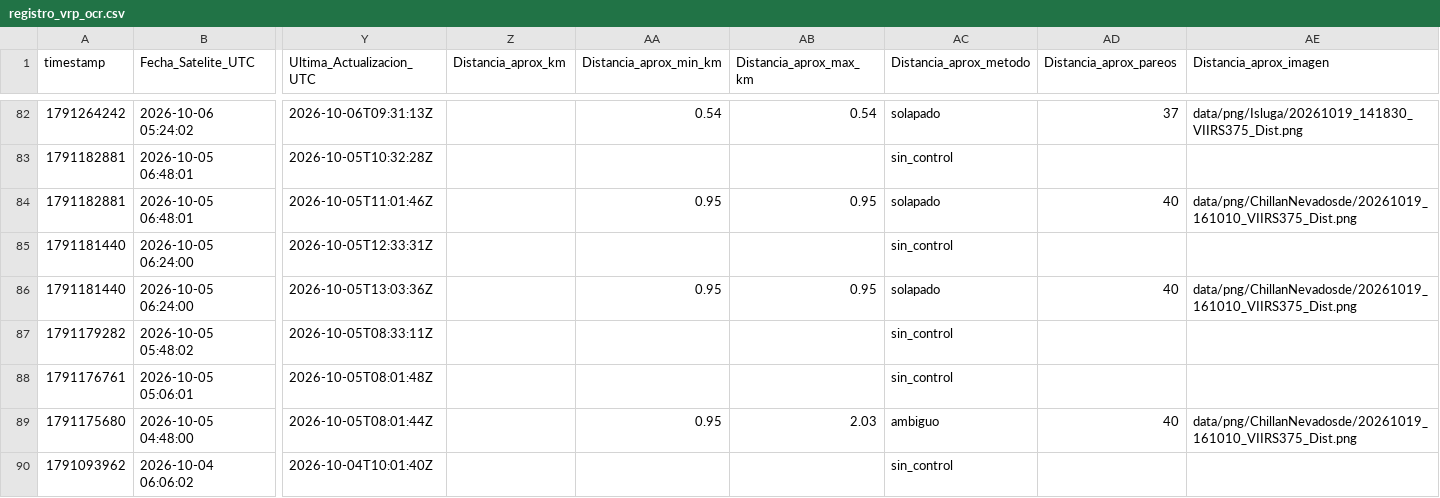
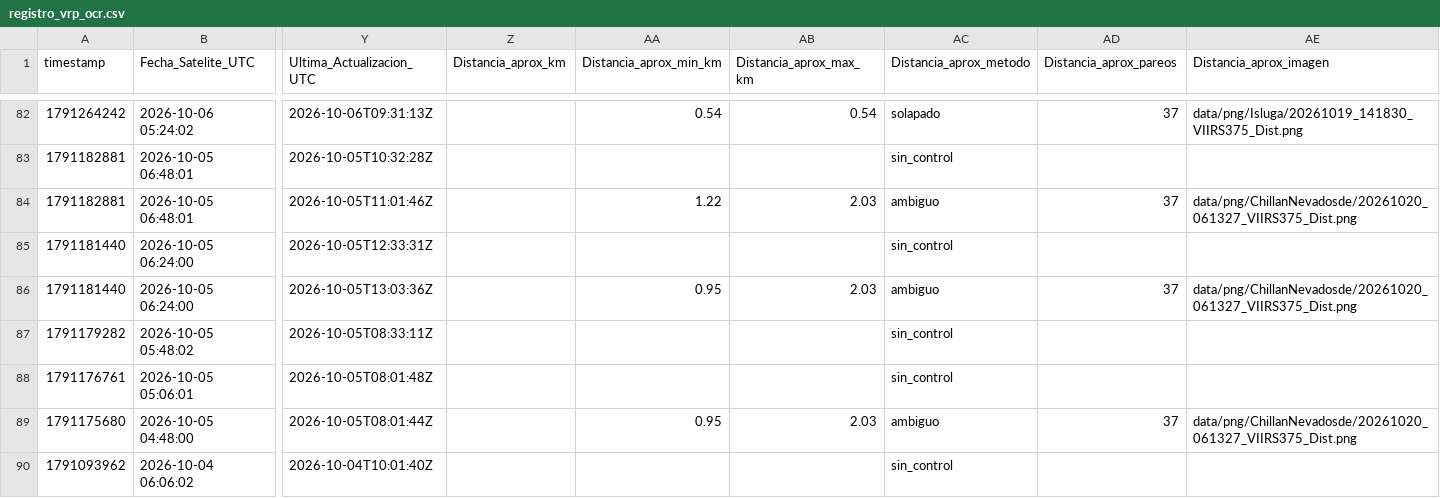
Before and after one commit to MendozaVolcanic/VRP-chile, a CSV file: data/mirova_reference/mirova_v1_snapshot/registro_vrp_ocr.csv, drawn as a sheet; only a part is shown, gaps mark what is left out; the diff covers the shown part only; the diff names each change by its address in the sheet, - before the commit and + after, or states it on an @@ line.

Commit message:
data(mirova): sync CSV consolidado + OCR y JSONs por volcan (auto, F54/S146)

```diff
--- a/data/mirova_reference/mirova_v1_snapshot/registro_vrp_ocr.csv
+++ b/data/mirova_reference/mirova_v1_snapshot/registro_vrp_ocr.csv
-AA84 (Distancia_aprox_min_km): 0.95
+AA84 (Distancia_aprox_min_km): 1.22
-AB84 (Distancia_aprox_max_km): 0.95
+AB84 (Distancia_aprox_max_km): 2.03
-AC84 (Distancia_aprox_metodo): solapado
+AC84 (Distancia_aprox_metodo): ambiguo
-AD84 (Distancia_aprox_pareos): 40
+AD84 (Distancia_aprox_pareos): 37
-AE84 (Distancia_aprox_imagen): data/png/ChillanNevadosde/20261019_161010_VIIRS375_Dist.png
+AE84 (Distancia_aprox_imagen): data/png/ChillanNevadosde/20261020_061327_VIIRS375_Dist.png
-AB86 (Distancia_aprox_max_km): 0.95
+AB86 (Distancia_aprox_max_km): 2.03
-AC86 (Distancia_aprox_metodo): solapado
+AC86 (Distancia_aprox_metodo): ambiguo
-AD86 (Distancia_aprox_pareos): 40
+AD86 (Distancia_aprox_pareos): 37
-AE86 (Distancia_aprox_imagen): data/png/ChillanNevadosde/20261019_161010_VIIRS375_Dist.png
+AE86 (Distancia_aprox_imagen): data/png/ChillanNevadosde/20261020_061327_VIIRS375_Dist.png
-AD89 (Distancia_aprox_pareos): 40
+AD89 (Distancia_aprox_pareos): 37
-AE89 (Distancia_aprox_imagen): data/png/ChillanNevadosde/20261019_161010_VIIRS375_Dist.png
+AE89 (Distancia_aprox_imagen): data/png/ChillanNevadosde/20261020_061327_VIIRS375_Dist.png
```
Also changed, not shown: 66 edited cells elsewhere in this file, 23 other files.
